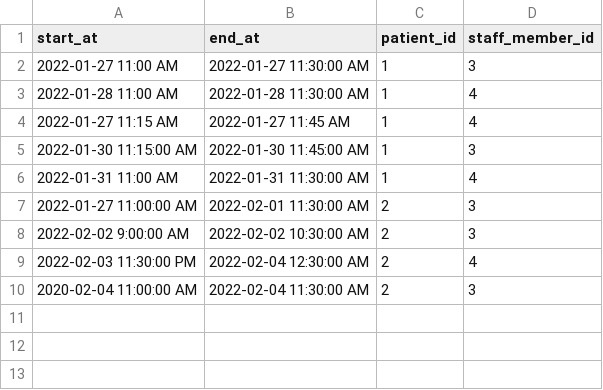
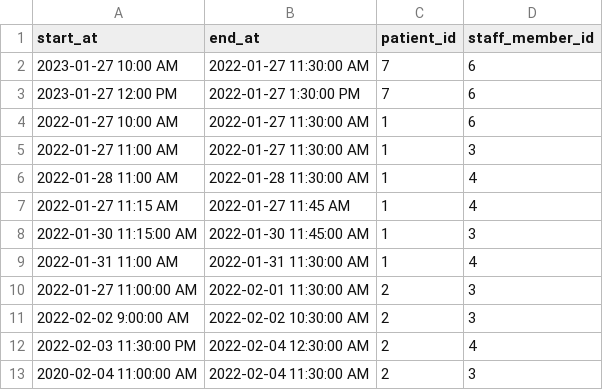
Before and after one commit to KasandraAtJane/rails-knowledge-showcase, a CSV file: lib/assets/appointments.csv, drawn as a sheet.

```diff
--- a/lib/assets/appointments.csv
+++ b/lib/assets/appointments.csv
@@ -1,2 +1,5 @@
 start_at,end_at,patient_id,staff_member_id
+2023-01-27 10:00 AM,2022-01-27 11:30:00 AM,7,6
+2023-01-27 12:00 PM,2022-01-27 1:30:00 PM,7,6
+2022-01-27 10:00 AM,2022-01-27 11:30:00 AM,1,6
 2022-01-27 11:00 AM,2022-01-27 11:30:00 AM,1,3
```
Also changed, not shown: 7 other files.
